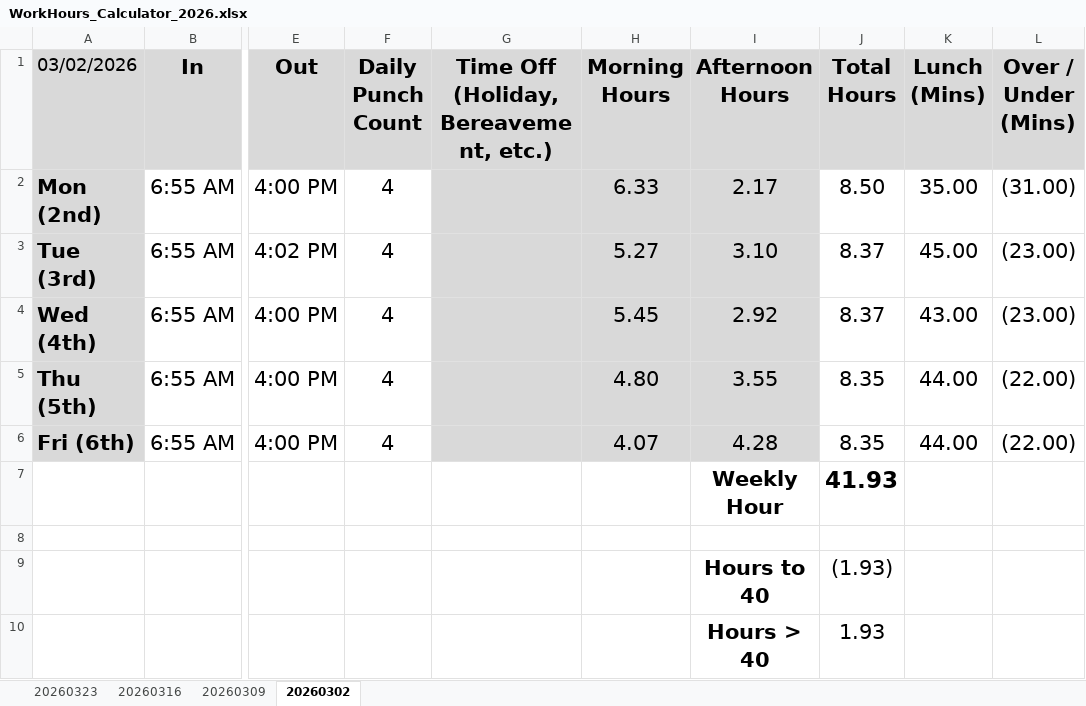
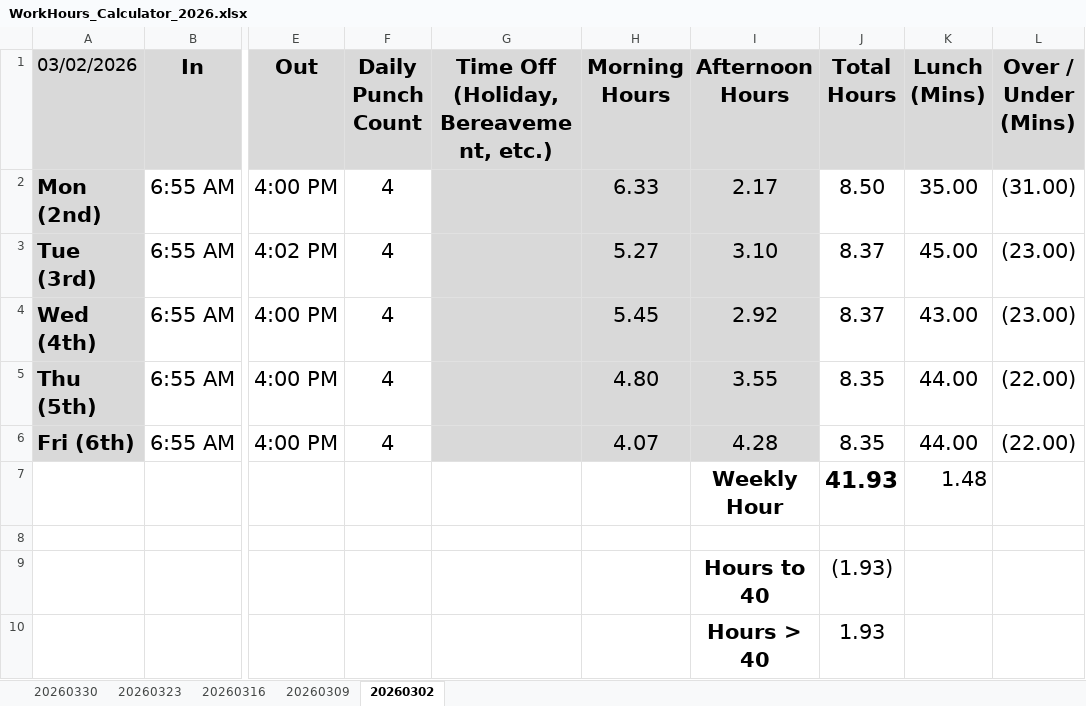
Before and after one commit to nsPubRepo/Development, an Excel workbook: Time_Tracking/WorkHours_Calculator_2026.xlsx, sheet 20260302, drawn as a sheet; only a part is shown, gaps mark what is left out; values as stored, in another font and other column widths than the file's, no borders; conditional formats not drawn; the diff names each change by its address in the sheet, - before the commit and + after, or states it on an @@ line.

```diff
--- a/Time_Tracking/WorkHours_Calculator_2026.xlsx (sheet 20260302)
+++ b/Time_Tracking/WorkHours_Calculator_2026.xlsx (sheet 20260302)
+sheet tab: 20260330
-K7 (Lunch (Mins)): (empty)
+K7 (Lunch (Mins)): 1.48
```
Also changed, not shown: sheet 20260323, sheet 20260316, sheet 20260309.
